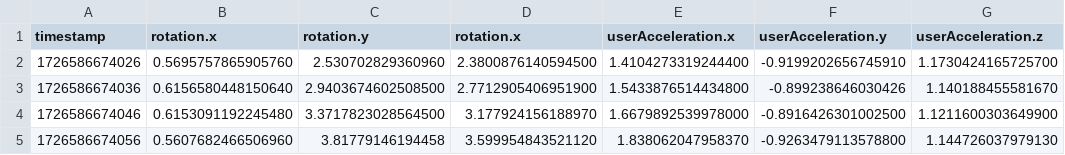
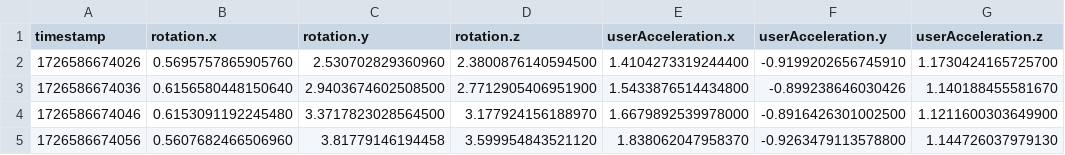
Before and after one commit to Samvin/myTime, a CSV file: swingdata.csv, drawn as a sheet; only a part is shown.

Commit message:
Update swingdata.csv

```diff
--- a/swingdata.csv
+++ b/swingdata.csv
@@ -1,2 +1,2 @@
-timestamp,rotation.x,rotation.y,rotation.x,userAcceleration.x,userAcceleration.y,userAcceleration.z
+timestamp,rotation.x,rotation.y,rotation.z,userAcceleration.x,userAcceleration.y,userAcceleration.z
 1726586674026,0.5695757865905760,2.530702829360960,2.3800876140594500,1.4104273319244400,-0.9199202656745910,1.1730424165725700
```
